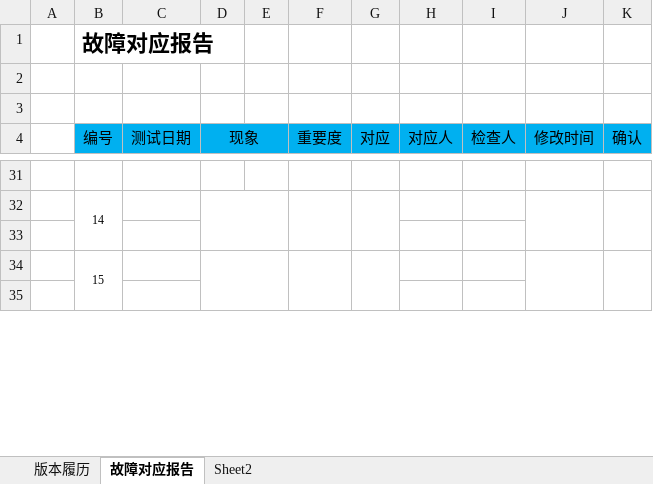
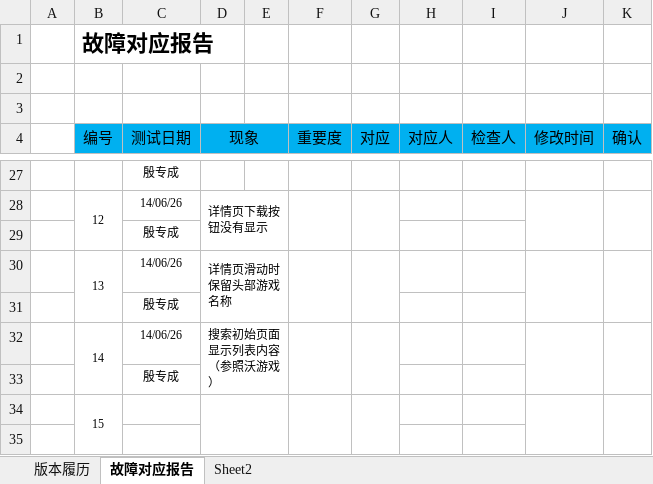
Before and after one commit to LancelotM/WoGame, an Excel workbook: 04 Test Case/故障对应报告.xlsx, sheet 故障对应报告, drawn as a sheet; only a part is shown, gaps mark what is left out; values as stored, in another font and other column widths than the file's, no borders; removed rows and columns are numbered as before the commit, all else as after; the diff covers the shown part only; the diff names each change by its address in the sheet, - before the commit and + after, or states it on an @@ line.

```diff
--- a/04 Test Case/故障对应报告.xlsx (sheet 故障对应报告)
+++ b/04 Test Case/故障对应报告.xlsx (sheet 故障对应报告)
-C27 (测试日期): (empty)
+C27 (测试日期): 殷专成
-row 32:  | 14
-row 28: (empty)
+row 28:  | 12 | 14/06/26 | 详情页下载按钮没有显示
+B28:B29 merged
+D28:E29 merged
+F28:F29 merged
+G28:G29 merged
+J28:J29 merged
+K28:K29 merged
+row 29:  |  | 殷专成
+row 30:  | 13 | 14/06/26 | 详情页滑动时保留头部游戏名称
+row 31:  |  | 殷专成
+row 32:  | 14 | 14/06/26 | 搜索初始页面显示列表内容（参照沃游戏）
+row 33:  |  | 殷专成
```
Also changed, not shown: 4 removed rows, 9 edited cells, cell formats and merged cells elsewhere in this sheet.
